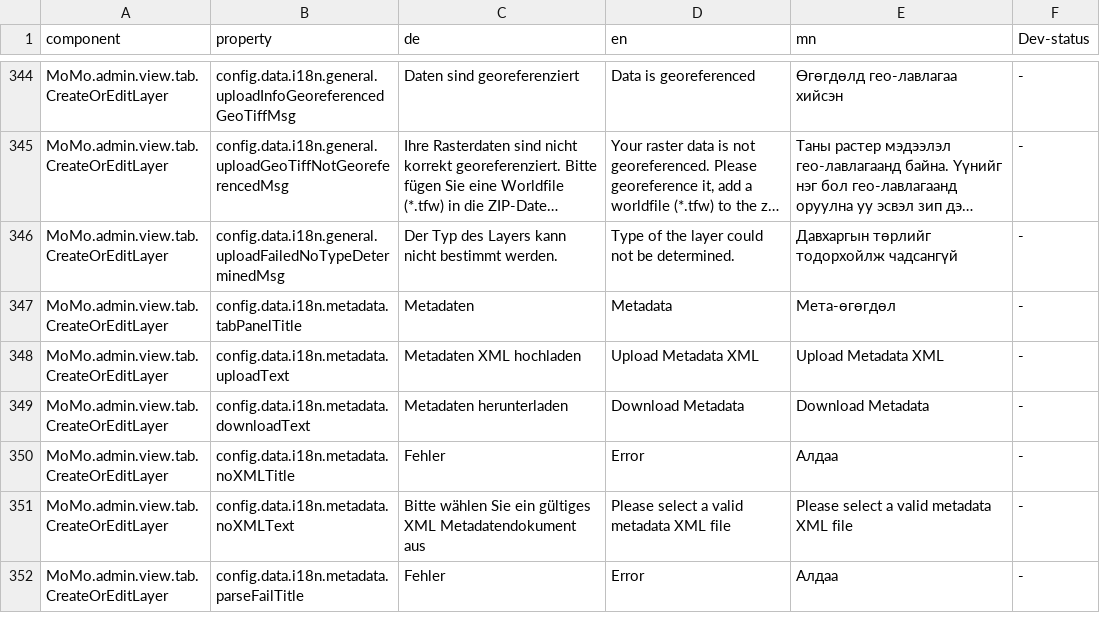
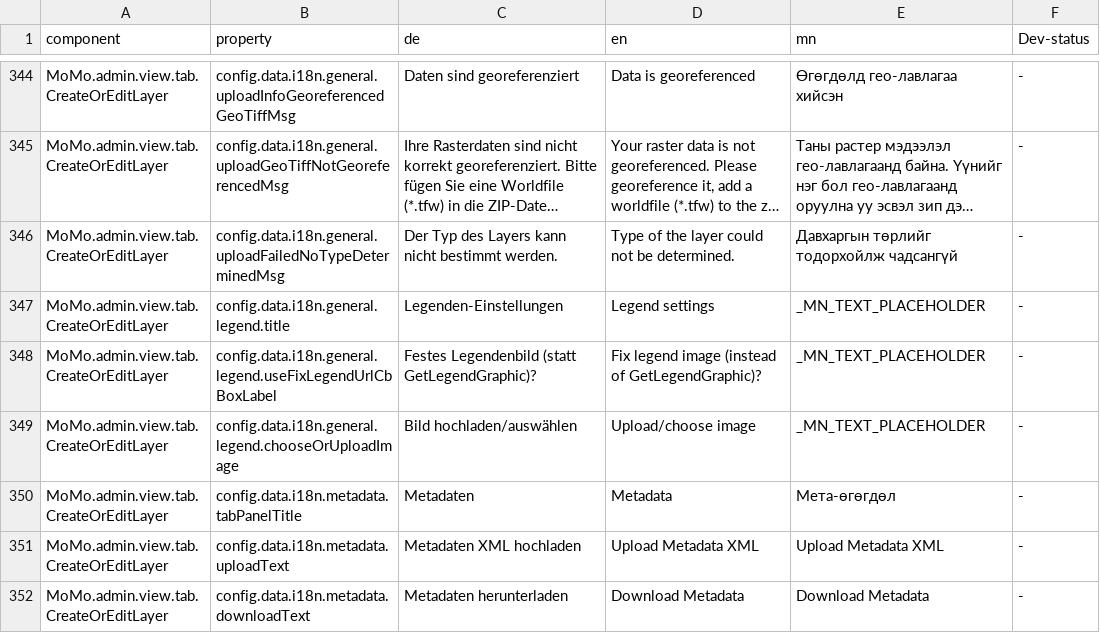
Before and after one commit to terrestris/momo3-backend, a CSV file: src/main/resources/META-INF/locale/admin.csv, drawn as a sheet; only a part is shown, gaps mark what is left out; the shorter side is filled out with more unchanged rows; long unchanged cells end in …; the diff names each change by its address in the sheet, - before the commit and + after, or states it on an @@ line.

Commit message:
i18ns for legend configuration

```diff
--- a/src/main/resources/META-INF/locale/admin.csv
+++ b/src/main/resources/META-INF/locale/admin.csv
+row 347: MoMo.admin.view.tab.CreateOrEditLayer | config.data.i18n.general.legend.title | Legenden-Einstellungen | Legend settings | _MN_TEXT_PLACEHOLDER | -
+row 348: MoMo.admin.view.tab.CreateOrEditLayer | config.data.i18n.general.legend.useFixLegendUrlCbBoxLabel | Festes Legendenbild (statt GetLegendGraphic)? | Fix legend image (instead of GetLegendGraphic)? | _MN_TEXT_PLACEHOLDER | -
+row 349: MoMo.admin.view.tab.CreateOrEditLayer | config.data.i18n.general.legend.chooseOrUploadImage | Bild hochladen/auswählen | Upload/choose image | _MN_TEXT_PLACEHOLDER | -
```
